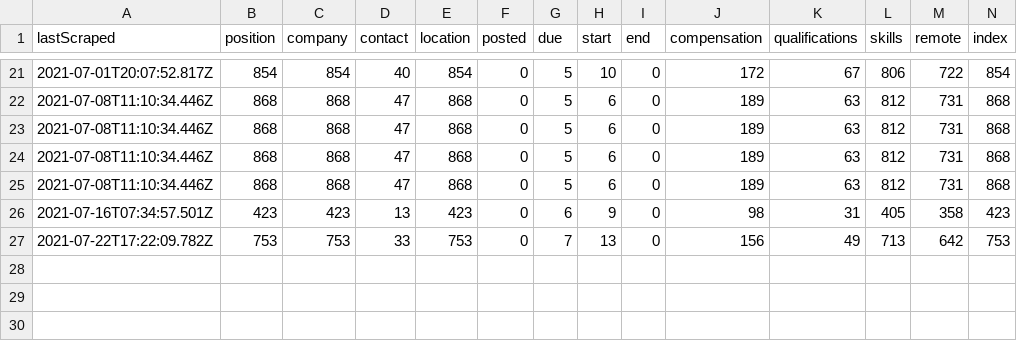
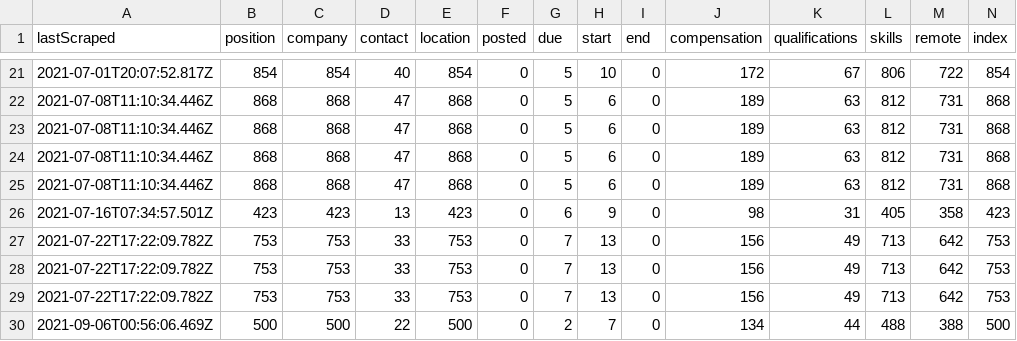
Before and after one commit to internaloha/internaloha, a CSV file: scraper/data/csv/angellist.csv, drawn as a sheet; only a part is shown, gaps mark what is left out; rows hold the shown columns only; the diff names each change by its address in the sheet, - before the commit and + after, or states it on an @@ line.

```diff
--- a/scraper/data/csv/angellist.csv
+++ b/scraper/data/csv/angellist.csv
+row 28: 2021-07-22T17:22:09.782Z | 753 | 753 | 33 | 753 | 0 | 7 | 13 | 0 | 156 | 49 | 713 | 642 | 753
+row 29: 2021-07-22T17:22:09.782Z | 753 | 753 | 33 | 753 | 0 | 7 | 13 | 0 | 156 | 49 | 713 | 642 | 753
+row 30: 2021-09-06T00:56:06.469Z | 500 | 500 | 22 | 500 | 0 | 2 | 7 | 0 | 134 | 44 | 488 | 388 | 500
```
Also changed, not shown: 21 other files.
